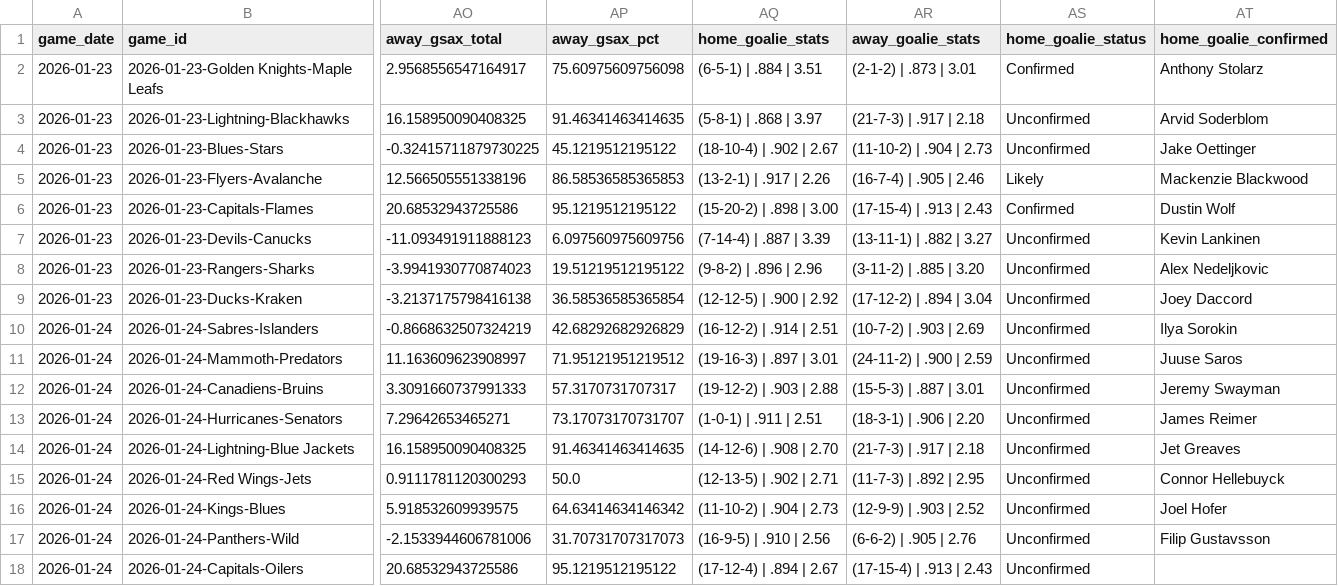
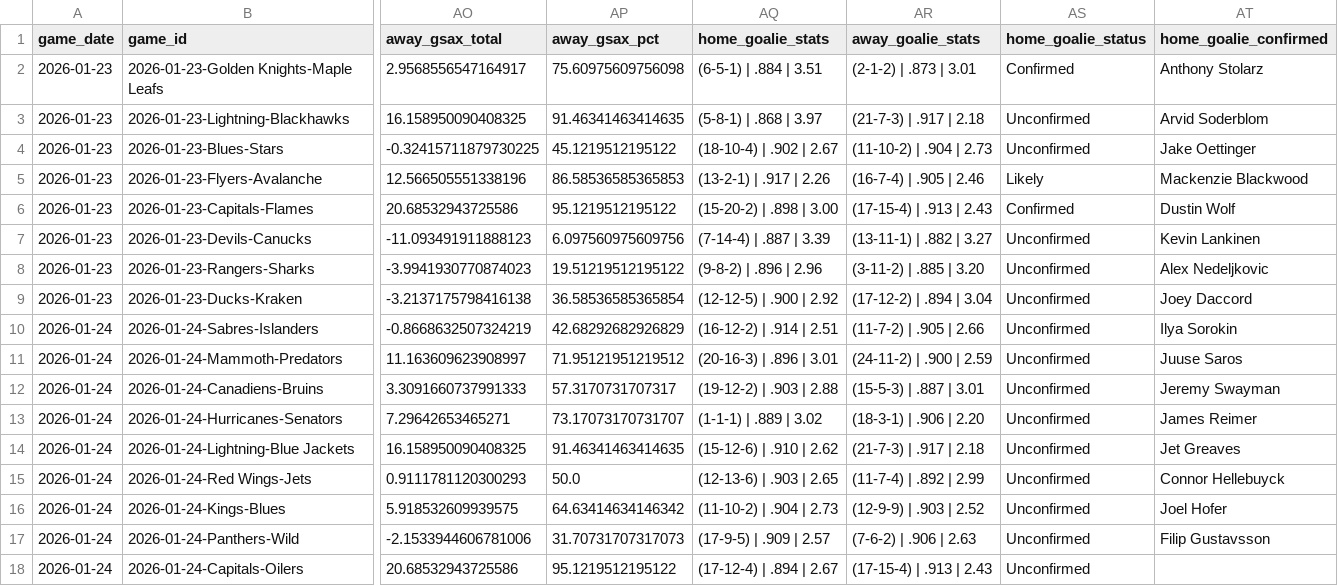
Before and after one commit to alexgarrison2/axiom, a CSV file: data/predictions_detailed.csv, drawn as a sheet; only a part is shown, gaps mark what is left out; the diff names each change by its address in the sheet, - before the commit and + after, or states it on an @@ line.

```diff
--- a/data/predictions_detailed.csv
+++ b/data/predictions_detailed.csv
-AR10 (away_goalie_stats): (10-7-2) | .903 | 2.69
+AR10 (away_goalie_stats): (11-7-2) | .905 | 2.66
-AQ11 (home_goalie_stats): (19-16-3) | .897 | 3.01
+AQ11 (home_goalie_stats): (20-16-3) | .896 | 3.01
-AQ13 (home_goalie_stats): (1-0-1) | .911 | 2.51
+AQ13 (home_goalie_stats): (1-1-1) | .889 | 3.02
-AQ14 (home_goalie_stats): (14-12-6) | .908 | 2.70
+AQ14 (home_goalie_stats): (15-12-6) | .910 | 2.62
-AQ15 (home_goalie_stats): (12-13-5) | .902 | 2.71
+AQ15 (home_goalie_stats): (12-13-6) | .903 | 2.65
-AR15 (away_goalie_stats): (11-7-3) | .892 | 2.95
+AR15 (away_goalie_stats): (11-7-4) | .892 | 2.99
-AQ17 (home_goalie_stats): (16-9-5) | .910 | 2.56
+AQ17 (home_goalie_stats): (17-9-5) | .909 | 2.57
-AR17 (away_goalie_stats): (6-6-2) | .905 | 2.76
+AR17 (away_goalie_stats): (7-6-2) | .906 | 2.63
```
Also changed, not shown: pipeline/data/predictions_detailed.csv, public/data/predictions_detailed.csv, 4 other files.
